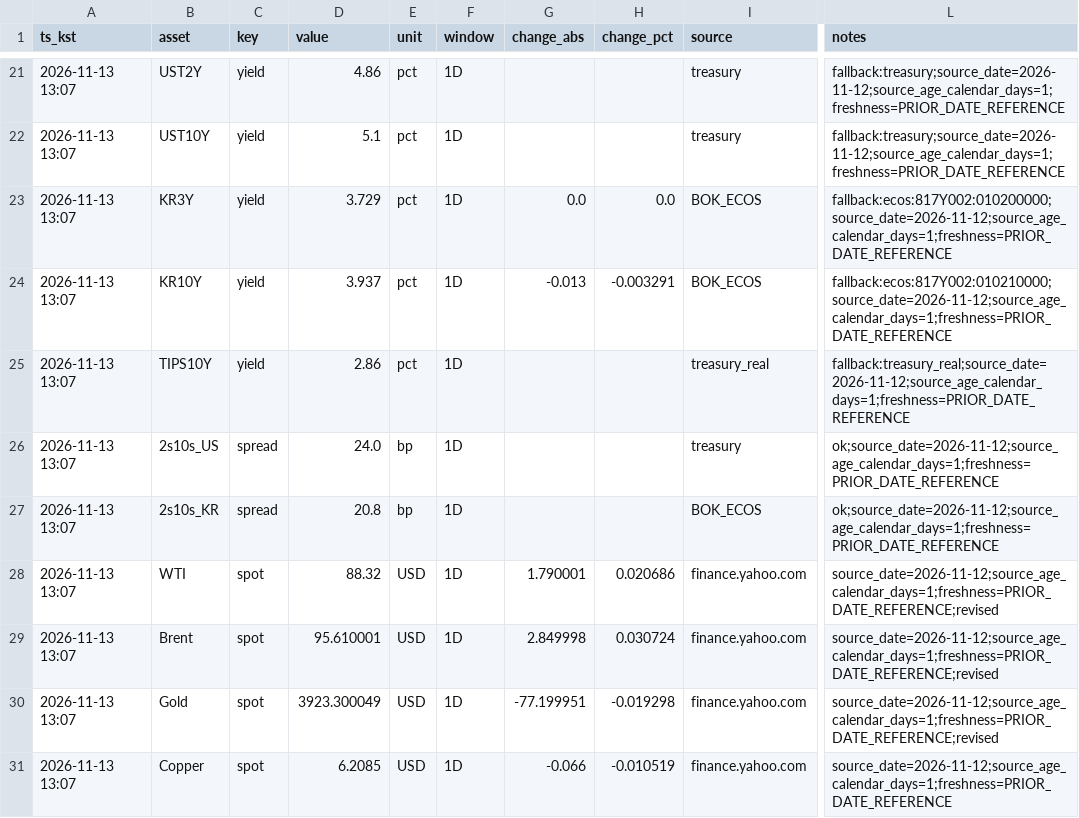
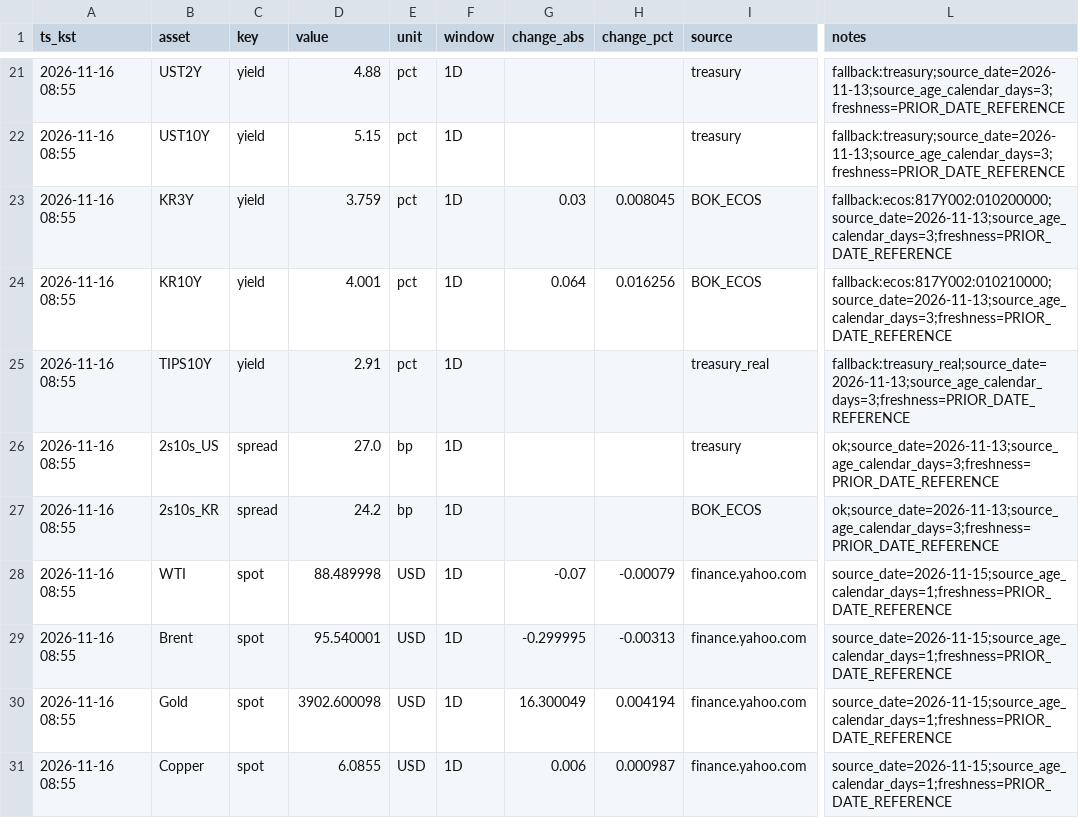
Before and after one commit to suchoforchat-creator/krx-feed, a CSV file: out/latest.csv, drawn as a sheet; only a part is shown, gaps mark what is left out; the diff covers the shown part only; the diff names each change by its address in the sheet, - before the commit and + after, or states it on an @@ line.

```diff
--- a/out/latest.csv
+++ b/out/latest.csv
-A21:A31 (ts_kst): 2026-11-13 13:07
+A21:A31 (ts_kst): 2026-11-16 08:55
-D21 (value): 4.86
+D21 (value): 4.88
-L21:L22 (notes): fallback:treasury;source_date=2026-11-12;source_age_calendar_days=1;freshness=PRIOR_DATE_REFERENCE
+L21:L22 (notes): fallback:treasury;source_date=2026-11-13;source_age_calendar_days=3;freshness=PRIOR_DATE_REFERENCE
-D22 (value): 5.1
+D22 (value): 5.15
-D23 (value): 3.729
+D23 (value): 3.759
-G23 (change_abs): 0.0
+G23 (change_abs): 0.03
-H23 (change_pct): 0.0
+H23 (change_pct): 0.008045
-L23 (notes): fallback:ecos:817Y002:010200000;source_date=2026-11-12;source_age_calendar_days=1;freshness=PRIOR_DATE_REFERENCE
+L23 (notes): fallback:ecos:817Y002:010200000;source_date=2026-11-13;source_age_calendar_days=3;freshness=PRIOR_DATE_REFERENCE
-D24 (value): 3.937
+D24 (value): 4.001
-G24 (change_abs): -0.013
+G24 (change_abs): 0.064
-H24 (change_pct): -0.003291
+H24 (change_pct): 0.016256
-L24 (notes): fallback:ecos:817Y002:010210000;source_date=2026-11-12;source_age_calendar_days=1;freshness=PRIOR_DATE_REFERENCE
+L24 (notes): fallback:ecos:817Y002:010210000;source_date=2026-11-13;source_age_calendar_days=3;freshness=PRIOR_DATE_REFERENCE
-D25 (value): 2.86
+D25 (value): 2.91
-L25 (notes): fallback:treasury_real;source_date=2026-11-12;source_age_calendar_days=1;freshness=PRIOR_DATE_REFERENCE
+L25 (notes): fallback:treasury_real;source_date=2026-11-13;source_age_calendar_days=3;freshness=PRIOR_DATE_REFERENCE
-D26 (value): 24.0
+D26 (value): 27.0
-L26:L27 (notes): ok;source_date=2026-11-12;source_age_calendar_days=1;freshness=PRIOR_DATE_REFERENCE
+L26:L27 (notes): ok;source_date=2026-11-13;source_age_calendar_days=3;freshness=PRIOR_DATE_REFERENCE
-D27 (value): 20.8
+D27 (value): 24.2
-D28 (value): 88.32
+D28 (value): 88.489998
-G28 (change_abs): 1.790001
+G28 (change_abs): -0.07
-H28 (change_pct): 0.020686
+H28 (change_pct): -0.00079
-L28:L30 (notes): source_date=2026-11-12;source_age_calendar_days=1;freshness=PRIOR_DATE_REFERENCE;revised
+L28:L30 (notes): source_date=2026-11-15;source_age_calendar_days=1;freshness=PRIOR_DATE_REFERENCE
-D29 (value): 95.610001
+D29 (value): 95.540001
-G29 (change_abs): 2.849998
+G29 (change_abs): -0.299995
-H29 (change_pct): 0.030724
+H29 (change_pct): -0.00313
-D30 (value): 3923.300049
+D30 (value): 3902.600098
-G30 (change_abs): -77.199951
+G30 (change_abs): 16.300049
-H30 (change_pct): -0.019298
+H30 (change_pct): 0.004194
-D31 (value): 6.2085
+D31 (value): 6.0855
-G31 (change_abs): -0.066
+G31 (change_abs): 0.006
-H31 (change_pct): -0.010519
+H31 (change_pct): 0.000987
-L31 (notes): source_date=2026-11-12;source_age_calendar_days=1;freshness=PRIOR_DATE_REFERENCE
+L31 (notes): source_date=2026-11-15;source_age_calendar_days=1;freshness=PRIOR_DATE_REFERENCE
```
Also changed, not shown: 73 edited cells elsewhere in this file, out/history.csv, 2 other files.
